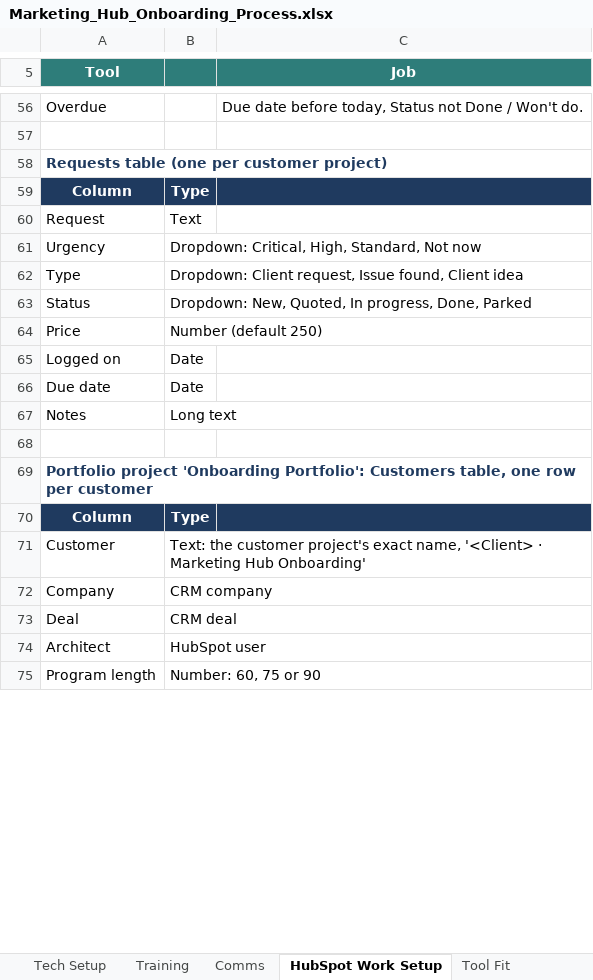
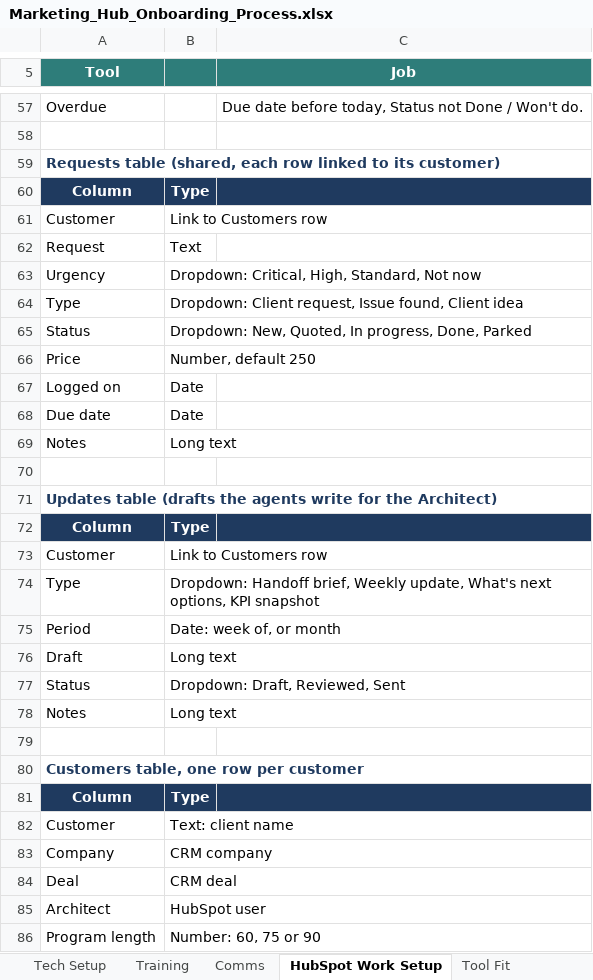
Before and after one commit to Dihaw12Rev/Mable-s-Test, an Excel workbook: marketing-hub-onboarding/Marketing_Hub_Onboarding_Process.xlsx, sheet HubSpot Work Setup, drawn as a sheet; only a part is shown, gaps mark what is left out; values as stored, in another font and other column widths than the file's, no borders; addresses are those after the commit; the diff covers the shown part only; the diff names each change by its address in the sheet, - before the commit and + after, or states it on an @@ line.

```diff
--- a/marketing-hub-onboarding/Marketing_Hub_Onboarding_Process.xlsx (sheet HubSpot Work Setup)
+++ b/marketing-hub-onboarding/Marketing_Hub_Onboarding_Process.xlsx (sheet HubSpot Work Setup)
-A59 (Tool): Requests table (one per customer project)
+A59 (Tool): Requests table (shared, each row linked to its customer)
+row 61: Customer | Link to Customers row
-B66: Number (default 250)
+B66: Number, default 250
-A71 (Tool): Portfolio project 'Onboarding Portfolio': Customers table, one row per customer
+A71 (Tool): Updates table (drafts the agents write for the Architect)
-B73: Text: the customer project's exact name, '<Client> · Marketing Hub Onboarding'
+B73: Link to Customers row
+row 74: Type | Dropdown: Handoff brief, Weekly update, What's next options, KPI snapshot
+row 75: Period | Date: week of, or month
+row 76: Draft | Long text
+row 77: Status | Dropdown: Draft, Reviewed, Sent
+row 78: Notes | Long text
+row 79: (empty)
+row 80: Customers table, one row per customer
+row 81: Column | Type
+row 82: Customer | Text: client name
```
Also changed, not shown: 4 added rows, 1 removed row and 29 edited cells elsewhere in this sheet, sheet Task Template, sheet Decisions, sheet Roadmap, 11 other files.
